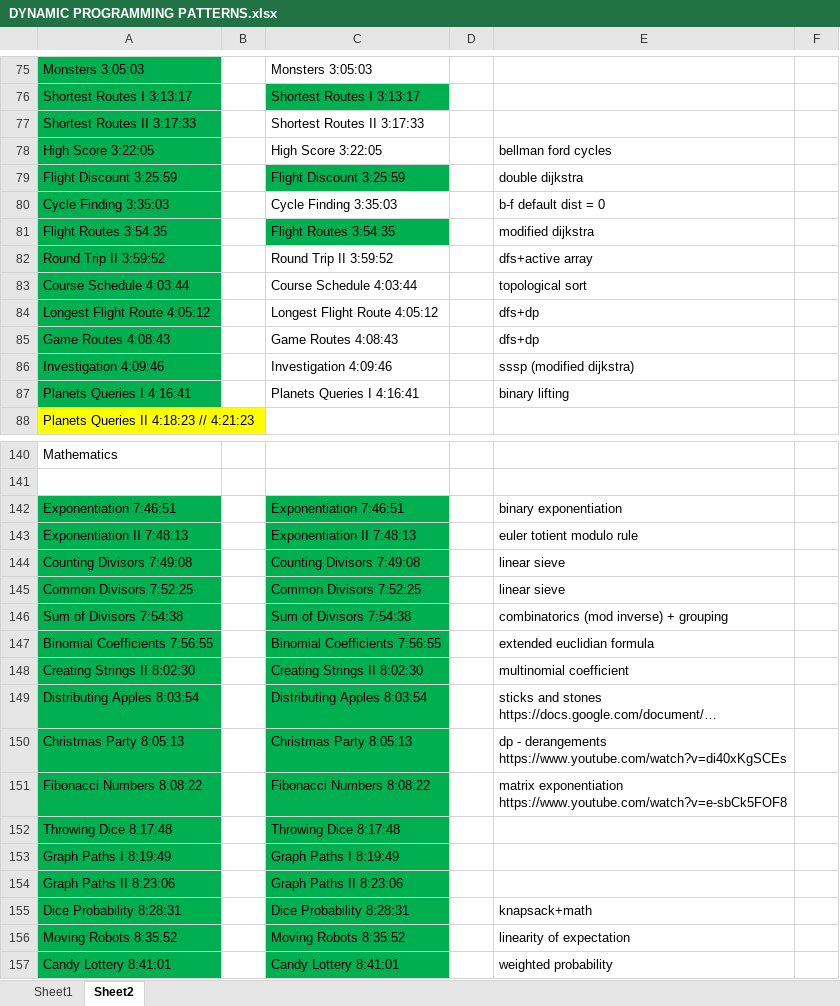
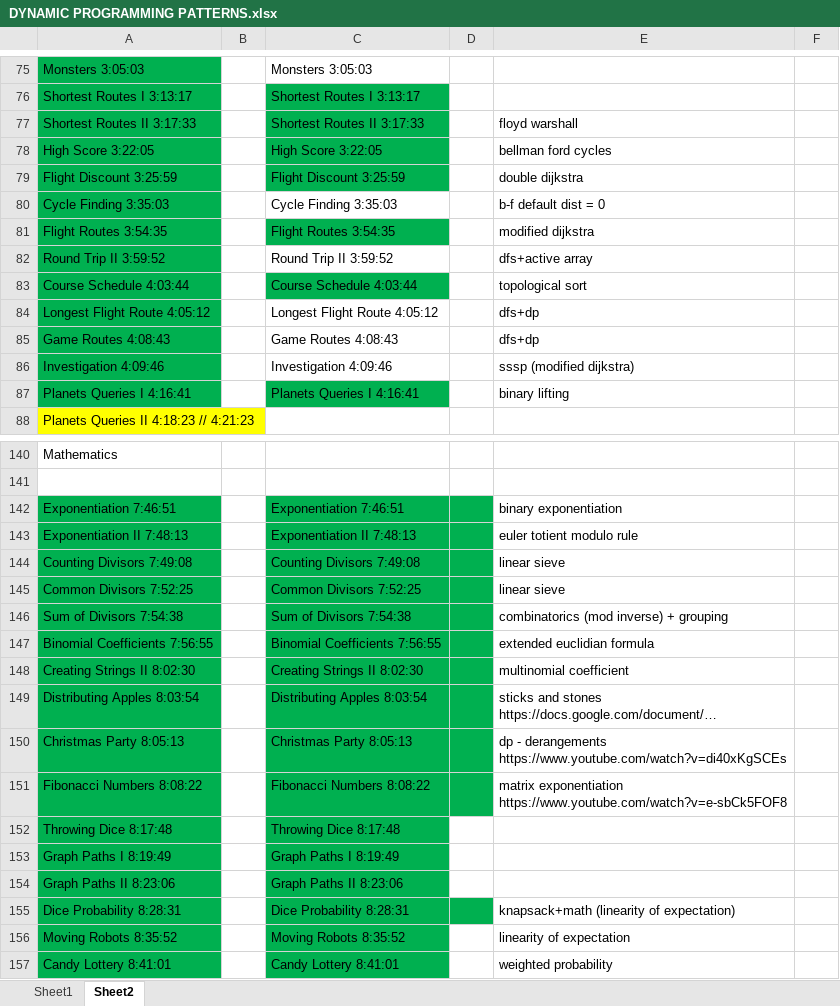
Before and after one commit to andrew-canada/gomoku, an Excel workbook: c++/DYNAMIC PROGRAMMING PATTERNS.xlsx, sheet Sheet2, drawn as a sheet; only a part is shown, gaps mark what is left out; long unchanged cells end in …; values as stored, in another font and other column widths than the file's, no borders; the diff names each change by its address in the sheet, - before the commit and + after, or states it on an @@ line.

```diff
--- a/c++/DYNAMIC PROGRAMMING PATTERNS.xlsx (sheet Sheet2)
+++ b/c++/DYNAMIC PROGRAMMING PATTERNS.xlsx (sheet Sheet2)
-C77:C78 fill: none
+C77:C78 fill: #00B050
-E77: (empty)
+E77: floyd warshall
-C83 fill: none
+C83 fill: #00B050
-C87 fill: none
+C87 fill: #00B050
-D142:D151 fill: none
+D142:D151 fill: #00B050
-D155 fill: none
+D155 fill: #00B050
-E155: knapsack+math
+E155: knapsack+math (linearity of expectation)
```
Also changed, not shown: 39 other files.
